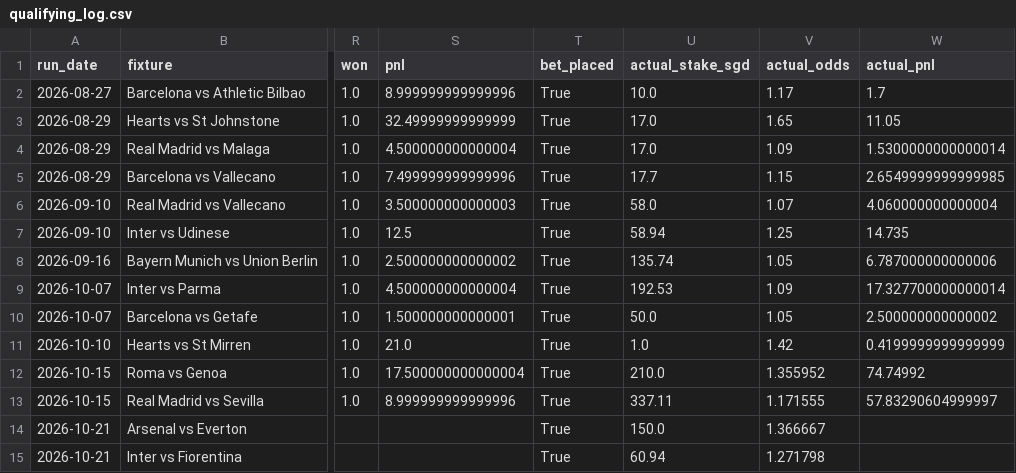
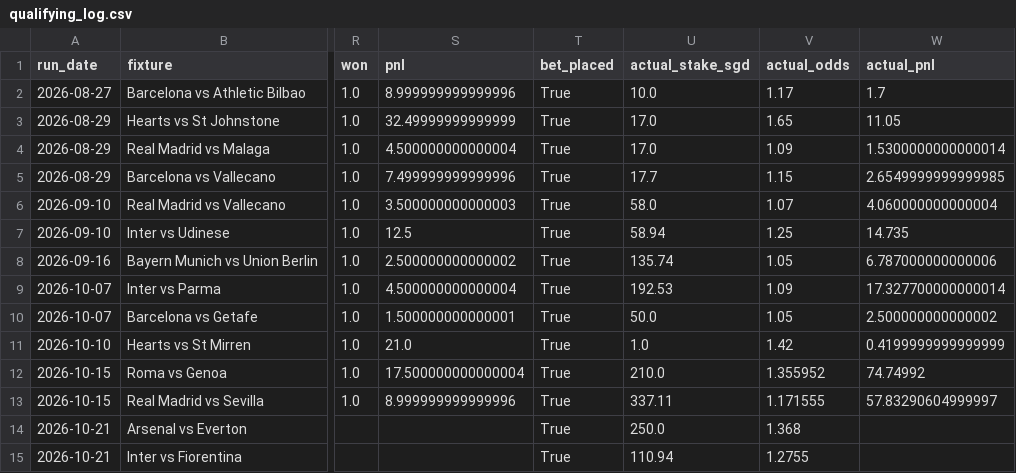
Before and after one commit to quantarram/quant-regime-research, a CSV file: notebooks/football_betting/output/qualifying_log.csv, drawn as a sheet; only a part is shown, gaps mark what is left out; the diff names each change by its address in the sheet, - before the commit and + after, or states it on an @@ line.

```diff
--- a/notebooks/football_betting/output/qualifying_log.csv
+++ b/notebooks/football_betting/output/qualifying_log.csv
-U14 (actual_stake_sgd): 150.0
+U14 (actual_stake_sgd): 250.0
-V14 (actual_odds): 1.366667
+V14 (actual_odds): 1.368
-U15 (actual_stake_sgd): 60.94
+U15 (actual_stake_sgd): 110.94
-V15 (actual_odds): 1.271798
+V15 (actual_odds): 1.2755
```
Also changed, not shown: 1 other file.
